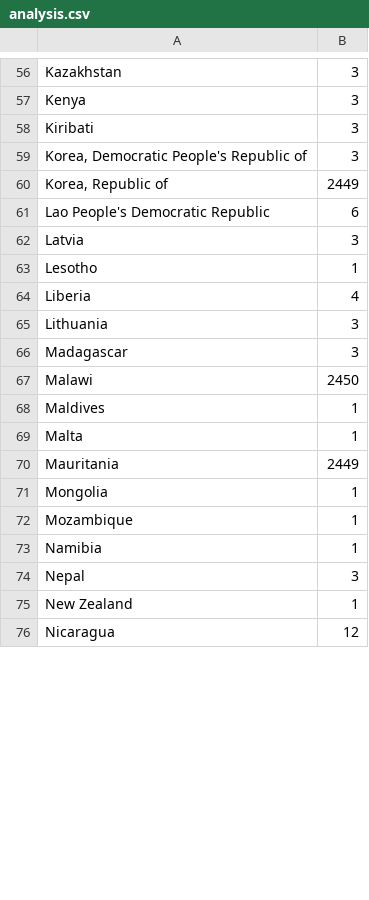
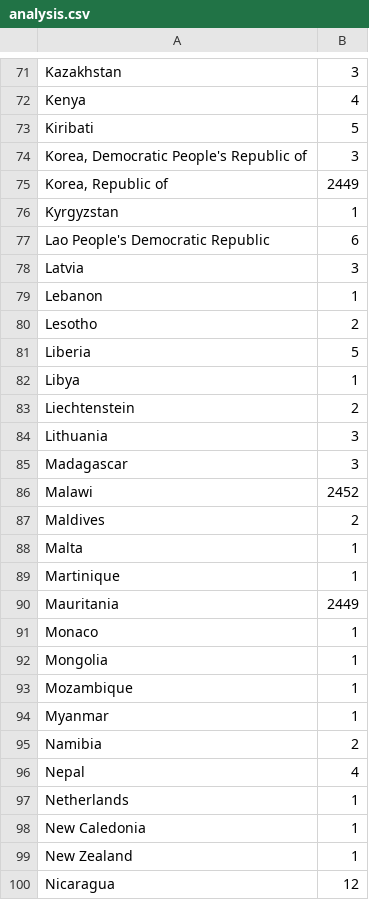
Before and after one commit to BakangMonei/DimphoSebogisi, a CSV file: analysis.csv, drawn as a sheet; only a part is shown, gaps mark what is left out; addresses are those after the commit; the diff covers the shown part only; the diff names each change by its address in the sheet, - before the commit and + after, or states it on an @@ line.

```diff
--- a/analysis.csv
+++ b/analysis.csv
-B72: 3
+B72: 4
-B73: 3
+B73: 5
+row 76: Kyrgyzstan | 1
+row 79: Lebanon | 1
-B80: 1
+B80: 2
-B81: 4
+B81: 5
+row 82: Libya | 1
+row 83: Liechtenstein | 2
-B86: 2450
+B86: 2452
-B87: 1
+B87: 2
+row 89: Martinique | 1
+row 91: Monaco | 1
+row 94: Myanmar | 1
-B95: 1
+B95: 2
-B96: 3
+B96: 4
+row 97: Netherlands | 1
+row 98: New Caledonia | 1
```
Also changed, not shown: 26 added rows and 33 edited cells elsewhere in this file, my_web_logs.csv, 1 other file.
